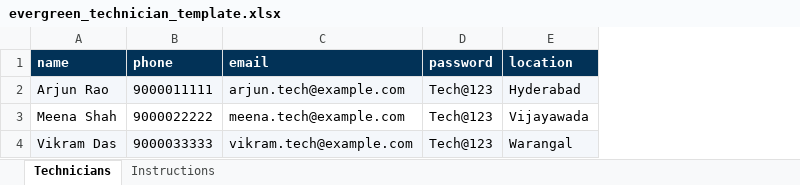
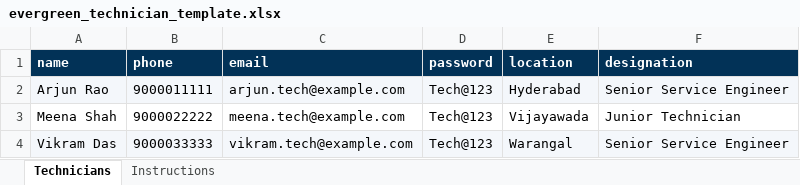
Before and after one commit to panacea-it/evergreen, an Excel workbook: evergreen-latest/app/src/main/assets/evergreen_technician_template.xlsx, sheet Technicians, drawn as a sheet; values as stored, in another font and other column widths than the file's, no borders; the diff names each change by its address in the sheet, - before the commit and + after, or states it on an @@ line.

```diff
--- a/evergreen-latest/app/src/main/assets/evergreen_technician_template.xlsx (sheet Technicians)
+++ b/evergreen-latest/app/src/main/assets/evergreen_technician_template.xlsx (sheet Technicians)
+column F (designation), rows 2-4: Senior Service Engineer | Junior Technician | Senior Service Engineer
```
Also changed, not shown: sheet Instructions, 41 other files.
